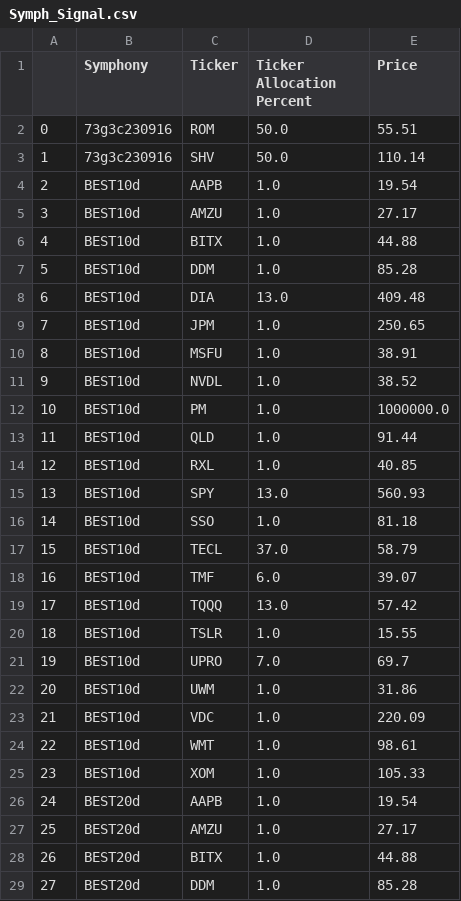
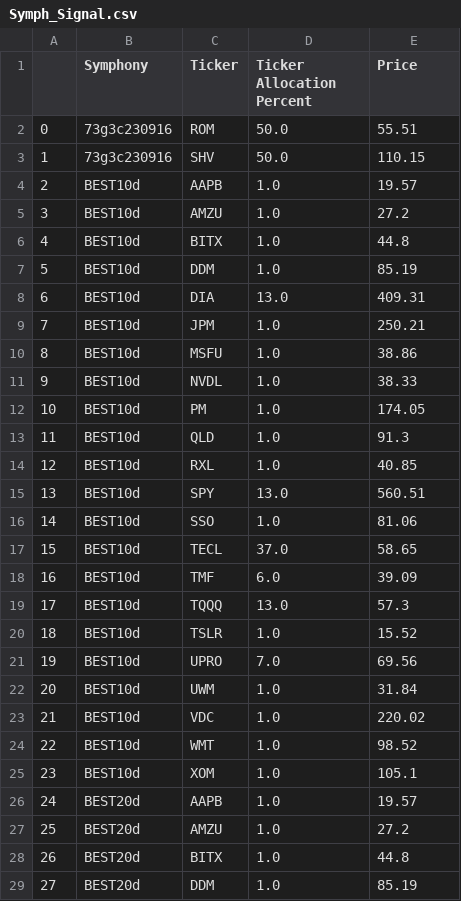
Before and after one commit to scarplus/signals, a CSV file: data/Symph_Signal.csv, drawn as a sheet; only a part is shown; the diff covers the shown part only.

Commit message:
Update CSV file

```diff
--- a/data/Symph_Signal.csv
+++ b/data/Symph_Signal.csv
@@ -2,28 +2,28 @@
 0,73g3c230916,ROM,50.0,55.51
-1,73g3c230916,SHV,50.0,110.14
-2,BEST10d,AAPB,1.0,19.54
-3,BEST10d,AMZU,1.0,27.17
-4,BEST10d,BITX,1.0,44.88
-5,BEST10d,DDM,1.0,85.28
-6,BEST10d,DIA,13.0,409.48
-7,BEST10d,JPM,1.0,250.65
-8,BEST10d,MSFU,1.0,38.91
-9,BEST10d,NVDL,1.0,38.52
-10,BEST10d,PM,1.0,1000000.0
-11,BEST10d,QLD,1.0,91.44
+1,73g3c230916,SHV,50.0,110.15
+2,BEST10d,AAPB,1.0,19.57
+3,BEST10d,AMZU,1.0,27.2
+4,BEST10d,BITX,1.0,44.8
+5,BEST10d,DDM,1.0,85.19
+6,BEST10d,DIA,13.0,409.31
+7,BEST10d,JPM,1.0,250.21
+8,BEST10d,MSFU,1.0,38.86
+9,BEST10d,NVDL,1.0,38.33
+10,BEST10d,PM,1.0,174.05
+11,BEST10d,QLD,1.0,91.3
 12,BEST10d,RXL,1.0,40.85
-13,BEST10d,SPY,13.0,560.93
-14,BEST10d,SSO,1.0,81.18
-15,BEST10d,TECL,37.0,58.79
-16,BEST10d,TMF,6.0,39.07
-17,BEST10d,TQQQ,13.0,57.42
-18,BEST10d,TSLR,1.0,15.55
-19,BEST10d,UPRO,7.0,69.7
-20,BEST10d,UWM,1.0,31.86
-21,BEST10d,VDC,1.0,220.09
-22,BEST10d,WMT,1.0,98.61
-23,BEST10d,XOM,1.0,105.33
-24,BEST20d,AAPB,1.0,19.54
-25,BEST20d,AMZU,1.0,27.17
-26,BEST20d,BITX,1.0,44.88
-27,BEST20d,DDM,1.0,85.28
+13,BEST10d,SPY,13.0,560.51
+14,BEST10d,SSO,1.0,81.06
+15,BEST10d,TECL,37.0,58.65
+16,BEST10d,TMF,6.0,39.09
+17,BEST10d,TQQQ,13.0,57.3
+18,BEST10d,TSLR,1.0,15.52
+19,BEST10d,UPRO,7.0,69.56
+20,BEST10d,UWM,1.0,31.84
+21,BEST10d,VDC,1.0,220.02
+22,BEST10d,WMT,1.0,98.52
+23,BEST10d,XOM,1.0,105.1
+24,BEST20d,AAPB,1.0,19.57
+25,BEST20d,AMZU,1.0,27.2
+26,BEST20d,BITX,1.0,44.8
+27,BEST20d,DDM,1.0,85.19
```
Also changed, not shown: 172 edited cells elsewhere in this file.
